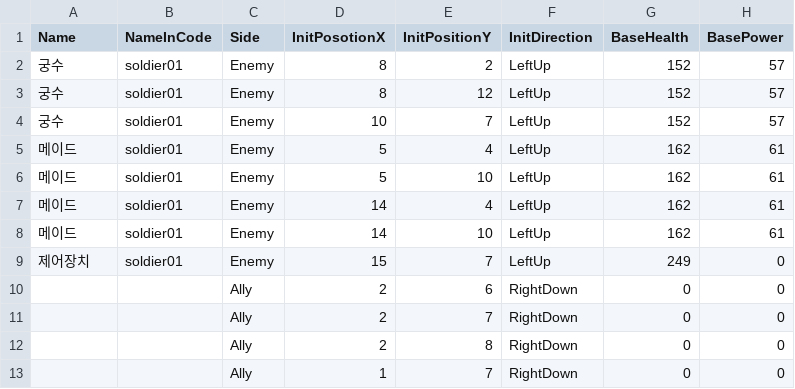
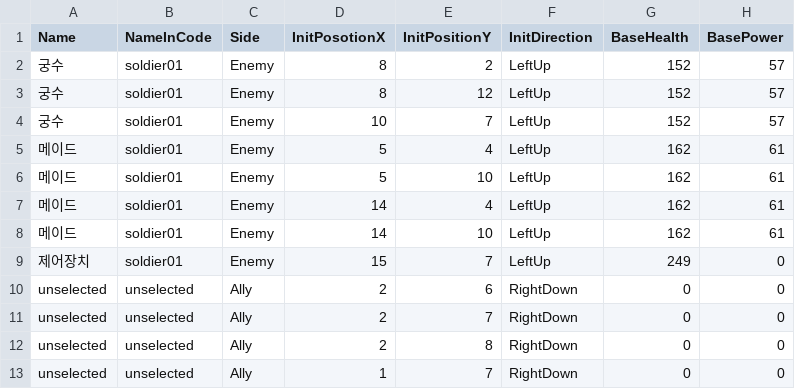
Before and after one commit to GGGC2/Epic_monad, a CSV file: Assets/Resources/Data/stage02_unit.csv, drawn as a sheet; only a part is shown; the diff names each change by its address in the sheet, - before the commit and + after, or states it on an @@ line.

Commit message:
출격 유닛 선택 시 빈칸을 공백 -> unselected로 변경

```diff
--- a/Assets/Resources/Data/stage02_unit.csv
+++ b/Assets/Resources/Data/stage02_unit.csv
-A10:A13 (Name): (empty)
+A10:A13 (Name): unselected
-B10:B13 (NameInCode): (empty)
+B10:B13 (NameInCode): unselected
```
Also changed, not shown: 5 other files.
